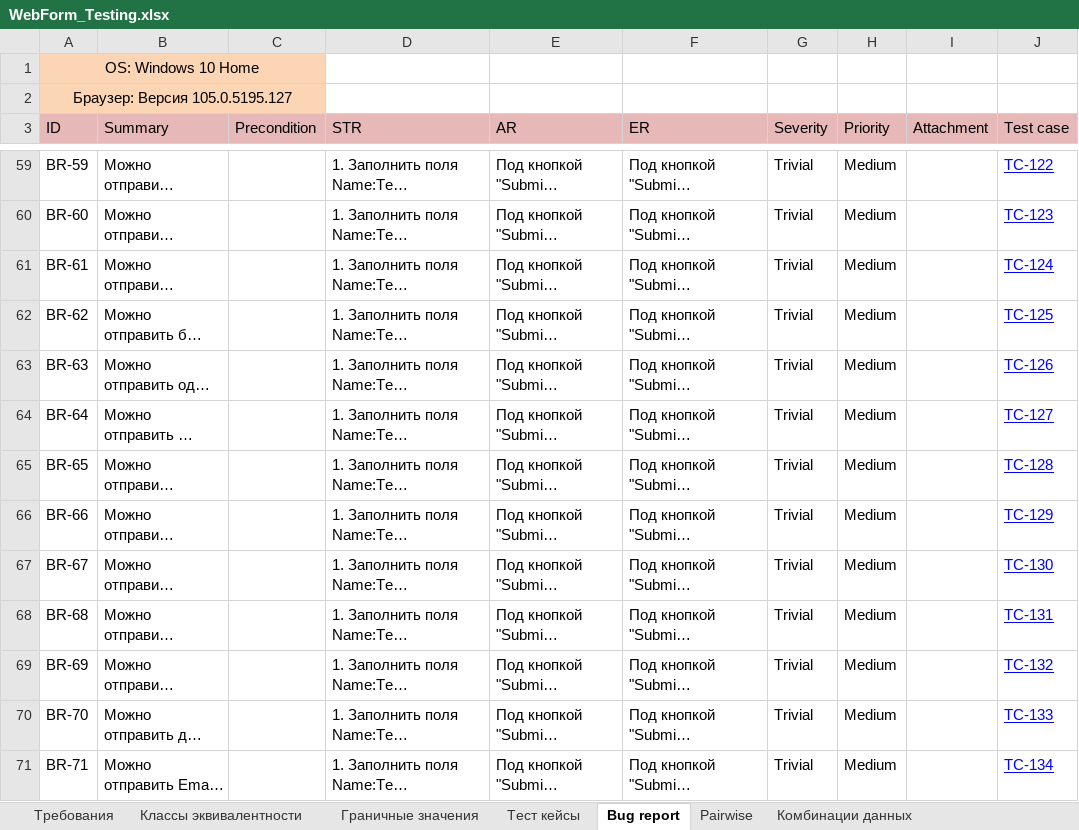
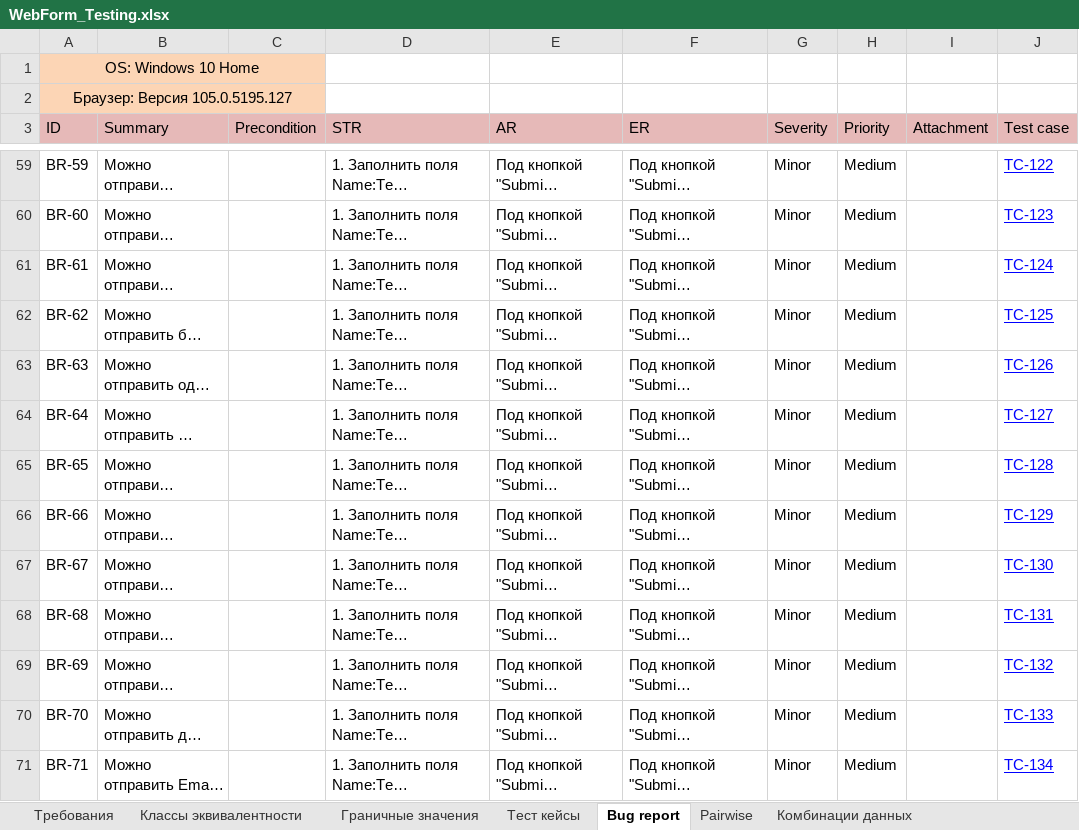
Before and after one commit to KunxY174/Web-testing, an Excel workbook: WebForm_Testing.xlsx, sheet Bug report, drawn as a sheet; only a part is shown, gaps mark what is left out; long unchanged cells end in …; values as stored, in another font and other column widths than the file's, no borders; charts and pictures not drawn; the diff covers the shown part only; the diff names each change by its address in the sheet, - before the commit and + after, or states it on an @@ line.

```diff
--- a/WebForm_Testing.xlsx (sheet Bug report)
+++ b/WebForm_Testing.xlsx (sheet Bug report)
-G59:G71 (Severity): Trivial
+G59:G71 (Severity): Minor
```
Also changed, not shown: 1 added row, 62 edited cells and cell formats elsewhere in this sheet, charts or pictures.
